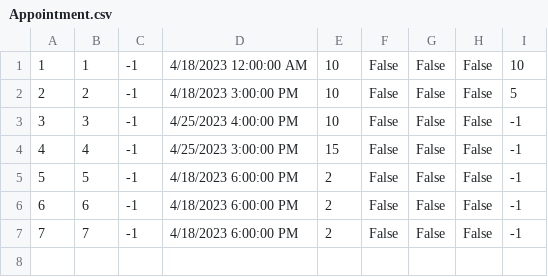
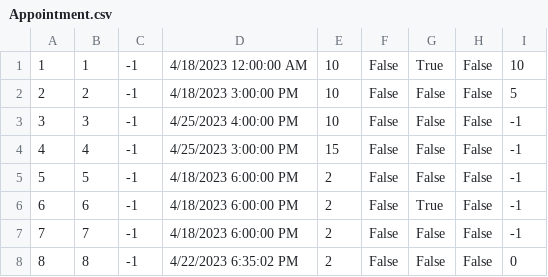
Before and after one commit to MilosMilutinovic01/SIMS-HCI-Project-Group-5-Team-B, a CSV file: SIMS-HCI-Project-Group-5-Team-B/Resources/Data/Appointment.csv, drawn as a sheet.

```diff
--- a/SIMS-HCI-Project-Group-5-Team-B/Resources/Data/Appointment.csv
+++ b/SIMS-HCI-Project-Group-5-Team-B/Resources/Data/Appointment.csv
@@ -1,2 +1,2 @@
-1|1|-1|4/18/2023 12:00:00 AM|10|False|False|False|10
+1|1|-1|4/18/2023 12:00:00 AM|10|False|True|False|10
 2|2|-1|4/18/2023 3:00:00 PM|10|False|False|False|5
@@ -5,3 +5,4 @@
 5|5|-1|4/18/2023 6:00:00 PM|2|False|False|False|-1
-6|6|-1|4/18/2023 6:00:00 PM|2|False|False|False|-1
+6|6|-1|4/18/2023 6:00:00 PM|2|False|True|False|-1
 7|7|-1|4/18/2023 6:00:00 PM|2|False|False|False|-1
+8|8|-1|4/22/2023 6:35:02 PM|2|False|False|False|0
```
Also changed, not shown: SIMS-HCI-Project-Group-5-Team-B/Resources/Data/KeyPoint.csv, SIMS-HCI-Project-Group-5-Team-B/Resources/Data/Tour.csv, 20 other files.
